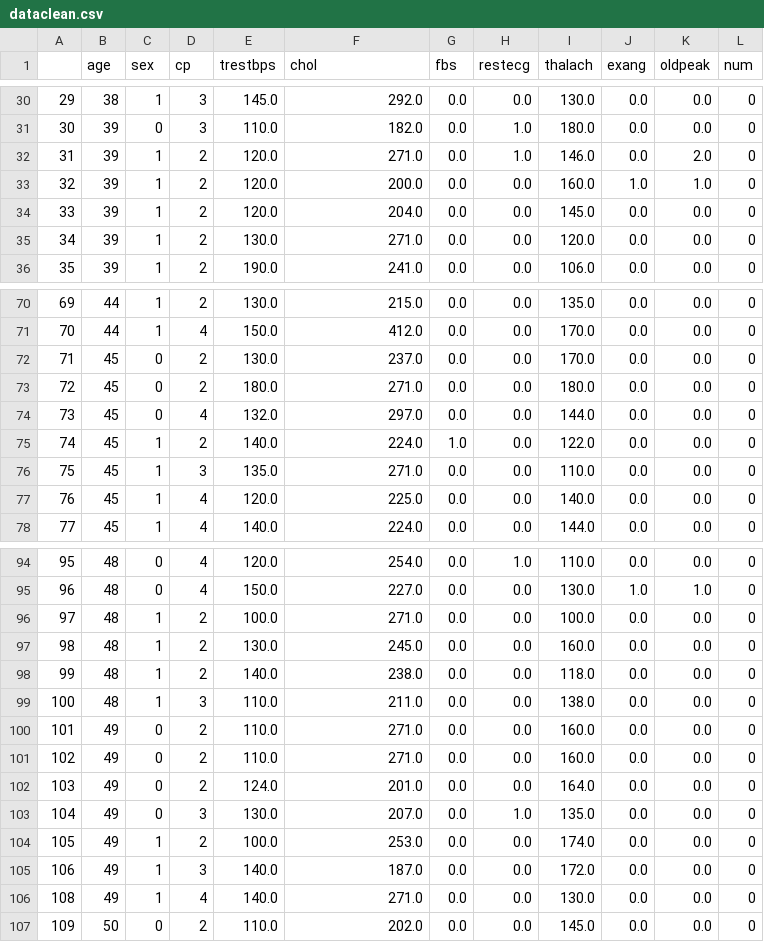
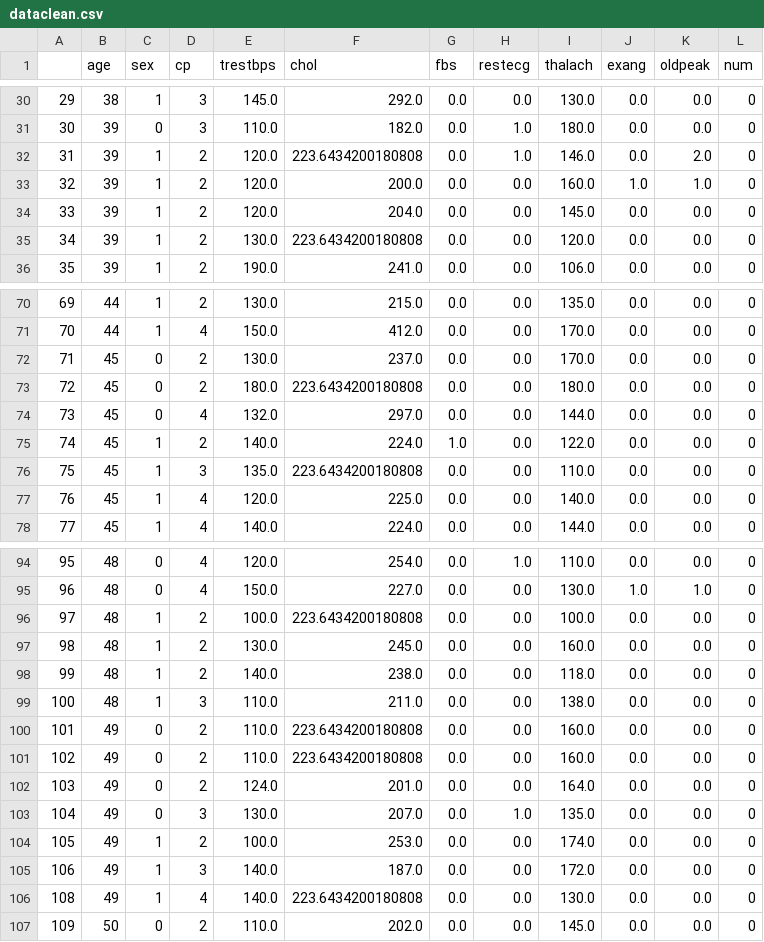
Before and after one commit to cyrilvincent/math, a CSV file: data/heartdisease/dataclean.csv, drawn as a sheet; only a part is shown, gaps mark what is left out; the diff covers the shown part only.

```diff
--- a/data/heartdisease/dataclean.csv
+++ b/data/heartdisease/dataclean.csv
@@ -31,6 +31,6 @@
 30,39,0,3,110.0,182.0,0.0,1.0,180.0,0.0,0.0,0
-31,39,1,2,120.0,271.0,0.0,1.0,146.0,0.0,2.0,0
+31,39,1,2,120.0,223.6434200180808,0.0,1.0,146.0,0.0,2.0,0
 32,39,1,2,120.0,200.0,0.0,0.0,160.0,1.0,1.0,0
 33,39,1,2,120.0,204.0,0.0,0.0,145.0,0.0,0.0,0
-34,39,1,2,130.0,271.0,0.0,0.0,120.0,0.0,0.0,0
+34,39,1,2,130.0,223.6434200180808,0.0,0.0,120.0,0.0,0.0,0
 35,39,1,2,190.0,241.0,0.0,0.0,106.0,0.0,0.0,0
@@ -72,6 +72,6 @@
 71,45,0,2,130.0,237.0,0.0,0.0,170.0,0.0,0.0,0
-72,45,0,2,180.0,271.0,0.0,0.0,180.0,0.0,0.0,0
+72,45,0,2,180.0,223.6434200180808,0.0,0.0,180.0,0.0,0.0,0
 73,45,0,4,132.0,297.0,0.0,0.0,144.0,0.0,0.0,0
 74,45,1,2,140.0,224.0,1.0,0.0,122.0,0.0,0.0,0
-75,45,1,3,135.0,271.0,0.0,0.0,110.0,0.0,0.0,0
+75,45,1,3,135.0,223.6434200180808,0.0,0.0,110.0,0.0,0.0,0
 76,45,1,4,120.0,225.0,0.0,0.0,140.0,0.0,0.0,0
@@ -95,3 +95,3 @@
 96,48,0,4,150.0,227.0,0.0,0.0,130.0,1.0,1.0,0
-97,48,1,2,100.0,271.0,0.0,0.0,100.0,0.0,0.0,0
+97,48,1,2,100.0,223.6434200180808,0.0,0.0,100.0,0.0,0.0,0
 98,48,1,2,130.0,245.0,0.0,0.0,160.0,0.0,0.0,0
@@ -99,4 +99,4 @@
 100,48,1,3,110.0,211.0,0.0,0.0,138.0,0.0,0.0,0
-101,49,0,2,110.0,271.0,0.0,0.0,160.0,0.0,0.0,0
-102,49,0,2,110.0,271.0,0.0,0.0,160.0,0.0,0.0,0
+101,49,0,2,110.0,223.6434200180808,0.0,0.0,160.0,0.0,0.0,0
+102,49,0,2,110.0,223.6434200180808,0.0,0.0,160.0,0.0,0.0,0
 103,49,0,2,124.0,201.0,0.0,0.0,164.0,0.0,0.0,0
@@ -105,3 +105,3 @@
 106,49,1,3,140.0,187.0,0.0,0.0,172.0,0.0,0.0,0
-108,49,1,4,140.0,271.0,0.0,0.0,130.0,0.0,0.0,0
+108,49,1,4,140.0,223.6434200180808,0.0,0.0,130.0,0.0,0.0,0
 109,50,0,2,110.0,202.0,0.0,0.0,145.0,0.0,0.0,0
```
Also changed, not shown: 15 edited cells elsewhere in this file, 1 other file.
